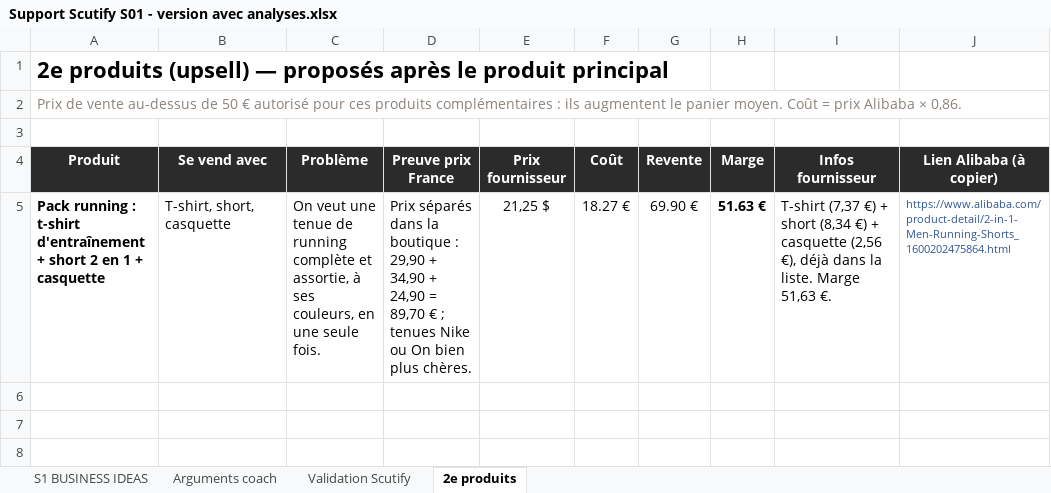
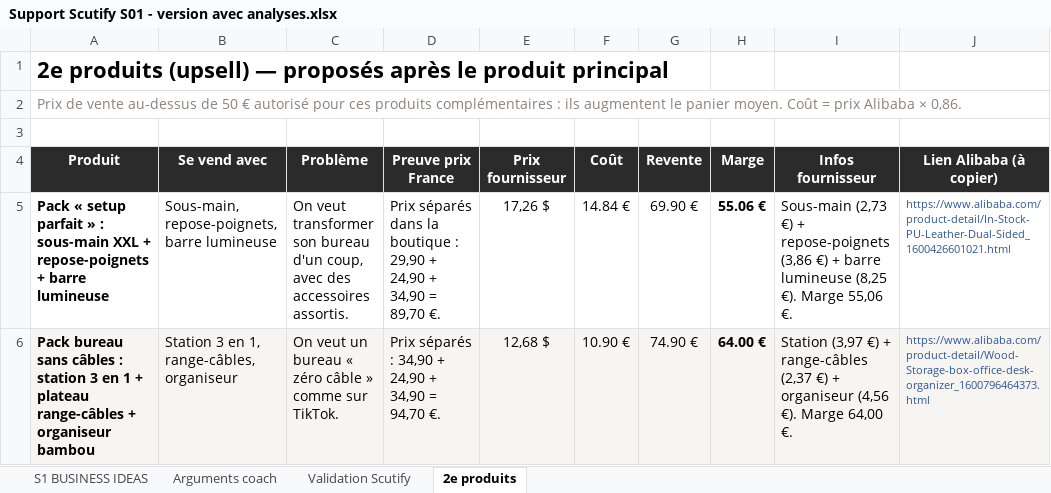
Before and after one commit to jgnrpgn9hd-cmd/Jimy, an Excel workbook: scutify/Support Scutify S01 - version avec analyses.xlsx, sheet 2e produits, drawn as a sheet; values as stored, in another font and other column widths than the file's, no borders; removed rows and columns are numbered as before the commit, all else as after; the diff names each change by its address in the sheet, - before the commit and + after, or states it on an @@ line.

```diff
--- a/scutify/Support Scutify S01 - version avec analyses.xlsx (sheet 2e produits)
+++ b/scutify/Support Scutify S01 - version avec analyses.xlsx (sheet 2e produits)
-row 5: Pack running : t-shirt d'entraînement + short 2 en 1 + casquette | T-shirt, short, casquette | On veut une tenue de running complète et assortie, à ses couleurs, en une seule fois. | Prix séparés dans la boutique : 29,90 + 34,90 + 24,90 = 89,70 € ; tenues Nike ou On bien plus chères. | 21,25 $ | 18.27 € | 69.90 € | 51.63 € | T-shirt (7,37 €) + short (8,34 €) + casquette (2,56 €), déjà dans la liste. Marge 51,63 €. | https://www.alibaba.com/product-detail/2-in-1-Men-Running-Shorts_1600202475864.html
+row 5: Pack « setup parfait » : sous-main XXL + repose-poignets + barre lumineuse | Sous-main, repose-poignets, barre lumineuse | On veut transformer son bureau d'un coup, avec des accessoires assortis. | Prix séparés dans la boutique : 29,90 + 24,90 + 34,90 = 89,70 €. | 17,26 $ | 14.84 € | 69.90 € | 55.06 € | Sous-main (2,73 €) + repose-poignets (3,86 €) + barre lumineuse (8,25 €). Marge 55,06 €. | https://www.alibaba.com/product-detail/In-Stock-PU-Leather-Dual-Sided_1600426601021.html
+row 6: Pack bureau sans câbles : station 3 en 1 + plateau range-câbles + organiseur bambou | Station 3 en 1, range-câbles, organiseur | On veut un bureau « zéro câble » comme sur TikTok. | Prix séparés : 34,90 + 24,90 + 34,90 = 94,70 €. | 12,68 $ | 10.90 € | 74.90 € | 64.00 € | Station (3,97 €) + range-câbles (2,37 €) + organiseur (4,56 €). Marge 64,00 €. | https://www.alibaba.com/product-detail/Wood-Storage-box-office-desk-organizer_1600796464373.html
```
Also changed, not shown: sheet Validation Scutify, sheet Arguments coach, sheet S1 BUSINESS IDEAS, hidden cells, scutify/Support Scutify S01_Tableau recherche 10 idées de business.xlsx, 6 other files.
